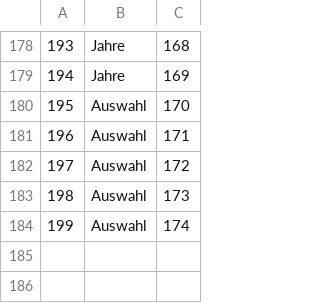
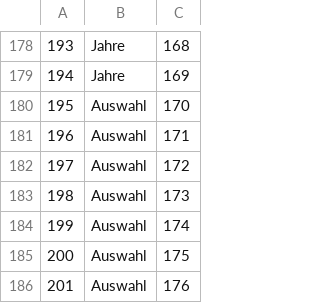
Before and after one commit to Lawdrian/benchmark-system-gb, a CSV file: backend/data/optionunits.csv, drawn as a sheet; only a part is shown, gaps mark what is left out; the diff names each change by its address in the sheet, - before the commit and + after, or states it on an @@ line.

```diff
--- a/backend/data/optionunits.csv
+++ b/backend/data/optionunits.csv
+row 185: 200 | Auswahl | 175
+row 186: 201 | Auswahl | 176
```
Also changed, not shown: backend/data/optiongroups.csv, backend/data/options.csv, 16 other files.
